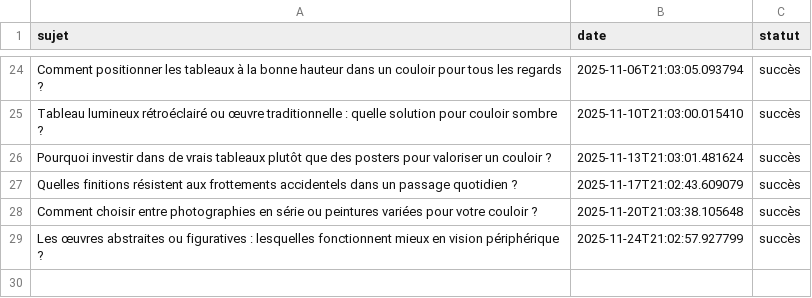
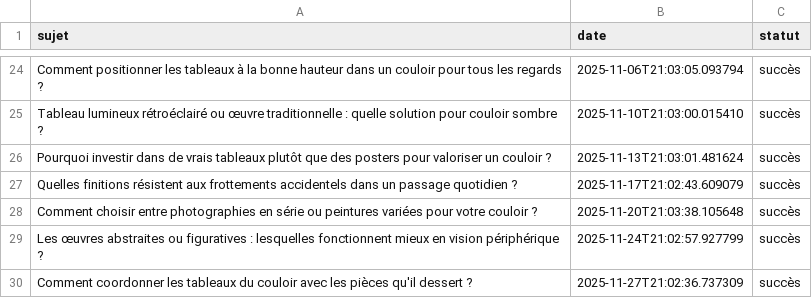
Before and after one commit to Metalosmose21/Couloir-2, a CSV file: sujets_traites.csv, drawn as a sheet; only a part is shown, gaps mark what is left out; the diff names each change by its address in the sheet, - before the commit and + after, or states it on an @@ line.

```diff
--- a/sujets_traites.csv
+++ b/sujets_traites.csv
+row 30: Comment coordonner les tableaux du couloir avec les pièces qu'il dessert ? | 2025-11-27T21:02:36.737309 | succès
```
Also changed, not shown: sujets.csv.
